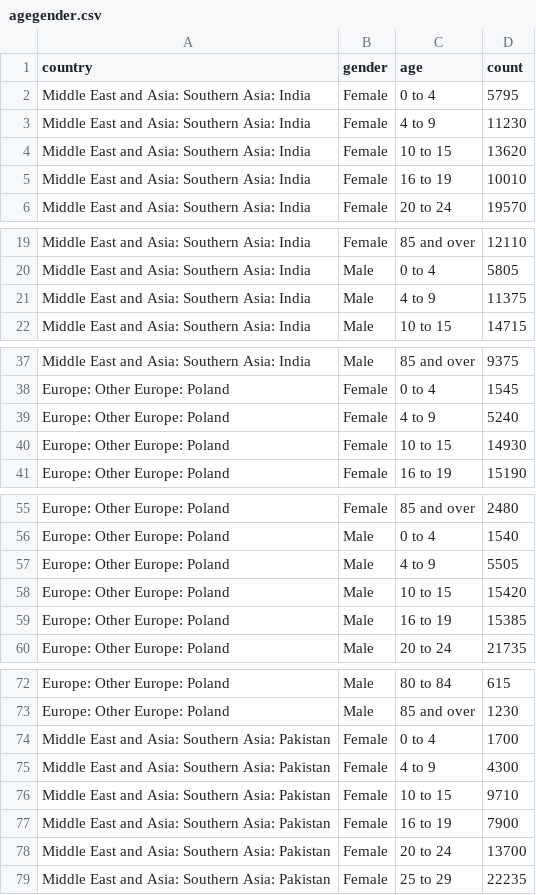
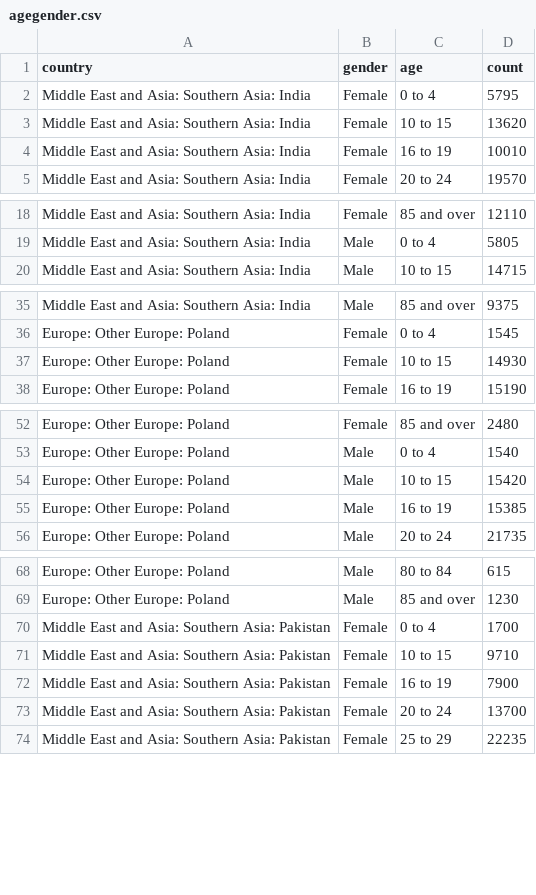
Before and after one commit to akshaya-glitch/data-immigration-census, a CSV file: agegender.csv, drawn as a sheet; only a part is shown, gaps mark what is left out; the diff covers the shown part only; the diff names each change by its address in the sheet, - before the commit and + after, or states it on an @@ line.

Commit message:
Update agegender.csv

```diff
--- a/agegender.csv
+++ b/agegender.csv
-row 3: Middle East and Asia: Southern Asia: India | Female | 4 to 9 | 11230
-row 21: Middle East and Asia: Southern Asia: India | Male | 4 to 9 | 11375
-row 39: Europe: Other Europe: Poland | Female | 4 to 9 | 5240
-row 57: Europe: Other Europe: Poland | Male | 4 to 9 | 5505
-row 75: Middle East and Asia: Southern Asia: Pakistan | Female | 4 to 9 | 4300
```
Also changed, not shown: 7 removed rows elsewhere in this file.
